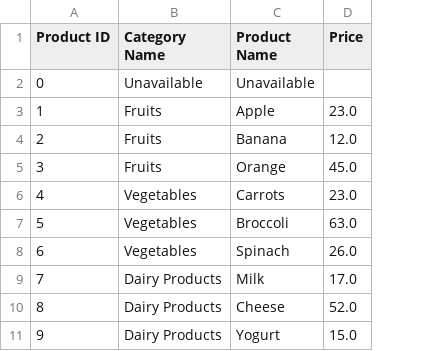
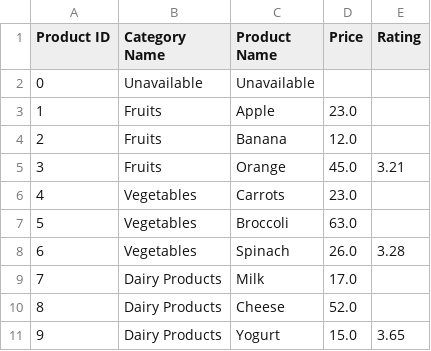
Before and after one commit to AishMe/GrocerEase-V2, a CSV file: backend/product_data.csv, drawn as a sheet; only a part is shown; the diff names each change by its address in the sheet, - before the commit and + after, or states it on an @@ line.

```diff
--- a/backend/product_data.csv
+++ b/backend/product_data.csv
+column E (Rating), rows 5-11: 3.21 |  |  | 3.28 |  |  | 3.65
```
Also changed, not shown: 4 other files.
